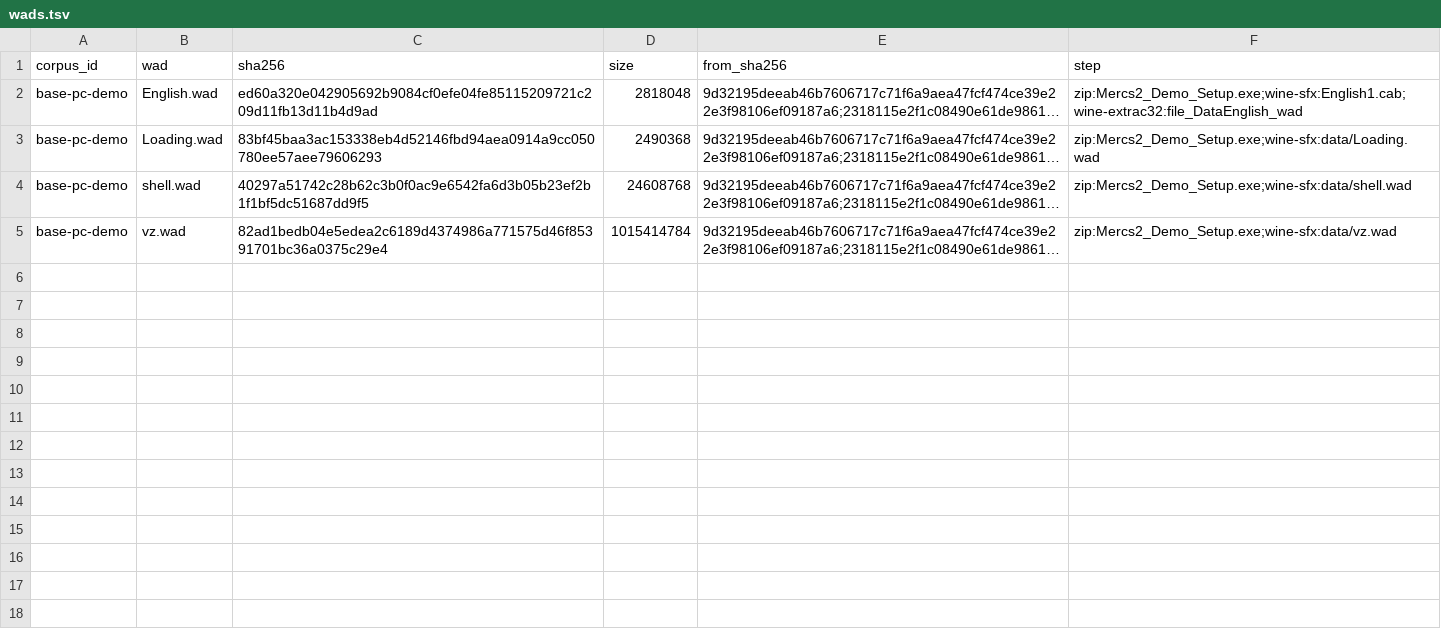
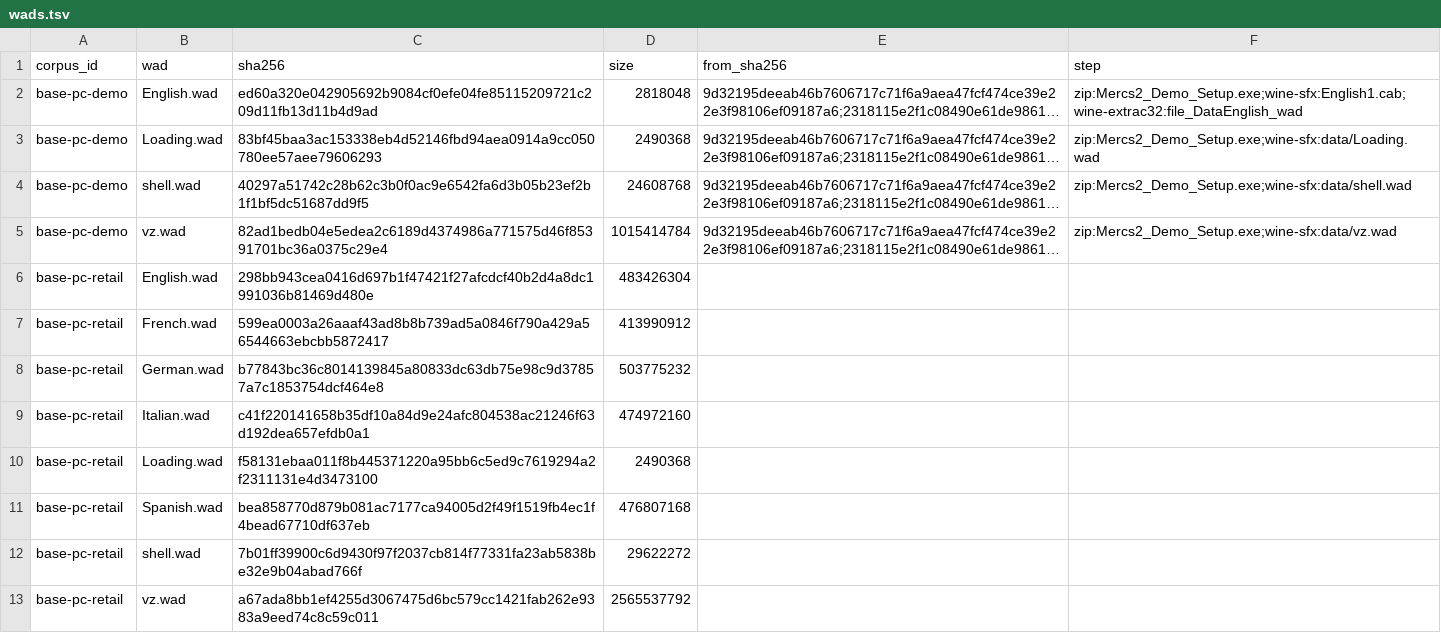
Before and after one commit to Mercenaries-Fan-Build/mercs2-wad-simulator, a TSV file: crates/mercs2_exemap/data/wads.tsv, drawn as a sheet; long unchanged cells end in …; the diff names each change by its address in the sheet, - before the commit and + after, or states it on an @@ line.

Commit message:
wads.tsv: the eight PC retail WADs from the canonical install
English, French, German, Italian, Loading, Spanish, shell and vz. English, shell and vz are byte-identical to the 2022 install archive's copies; its Loading.wad (cd6a734f...) differs from the canonical one (f58131eb...).

54753622+headless-rebase@users.noreply.github.com

```diff
--- a/crates/mercs2_exemap/data/wads.tsv
+++ b/crates/mercs2_exemap/data/wads.tsv
+row 6: base-pc-retail | English.wad | 298bb943cea0416d697b1f47421f27afcdcf40b2d4a8dc1991036b81469d480e | 483426304
+row 7: base-pc-retail | French.wad | 599ea0003a26aaaf43ad8b8b739ad5a0846f790a429a56544663ebcbb5872417 | 413990912
+row 8: base-pc-retail | German.wad | b77843bc36c8014139845a80833dc63db75e98c9d37857a7c1853754dcf464e8 | 503775232
+row 9: base-pc-retail | Italian.wad | c41f220141658b35df10a84d9e24afc804538ac21246f63d192dea657efdb0a1 | 474972160
+row 10: base-pc-retail | Loading.wad | f58131ebaa011f8b445371220a95bb6c5ed9c7619294a2f2311131e4d3473100 | 2490368
+row 11: base-pc-retail | Spanish.wad | bea858770d879b081ac7177ca94005d2f49f1519fb4ec1f4bead67710df637eb | 476807168
+row 12: base-pc-retail | shell.wad | 7b01ff39900c6d9430f97f2037cb814f77331fa23ab5838be32e9b04abad766f | 29622272
+row 13: base-pc-retail | vz.wad | a67ada8bb1ef4255d3067475d6bc579cc1421fab262e9383a9eed74c8c59c011 | 2565537792
```
